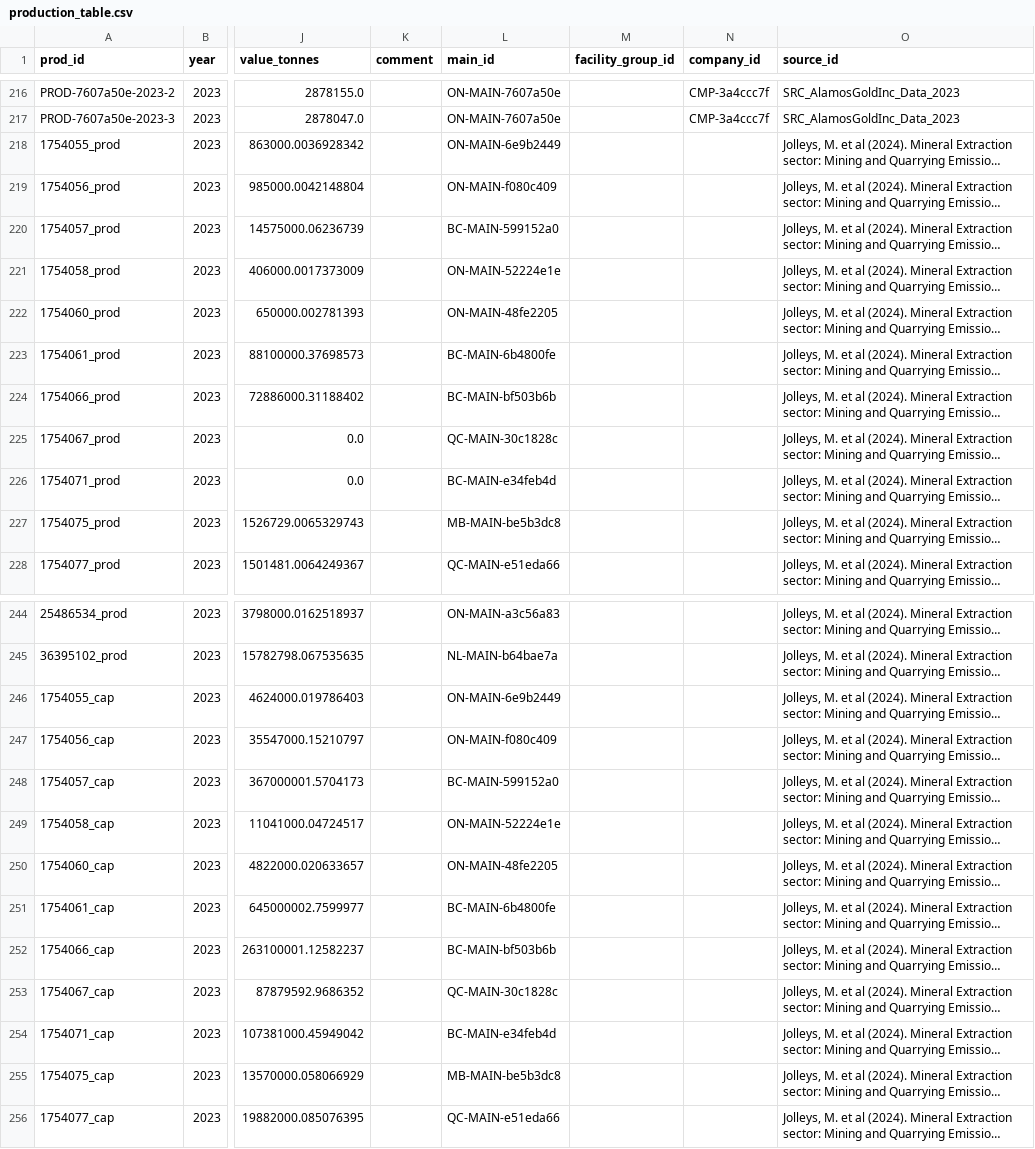
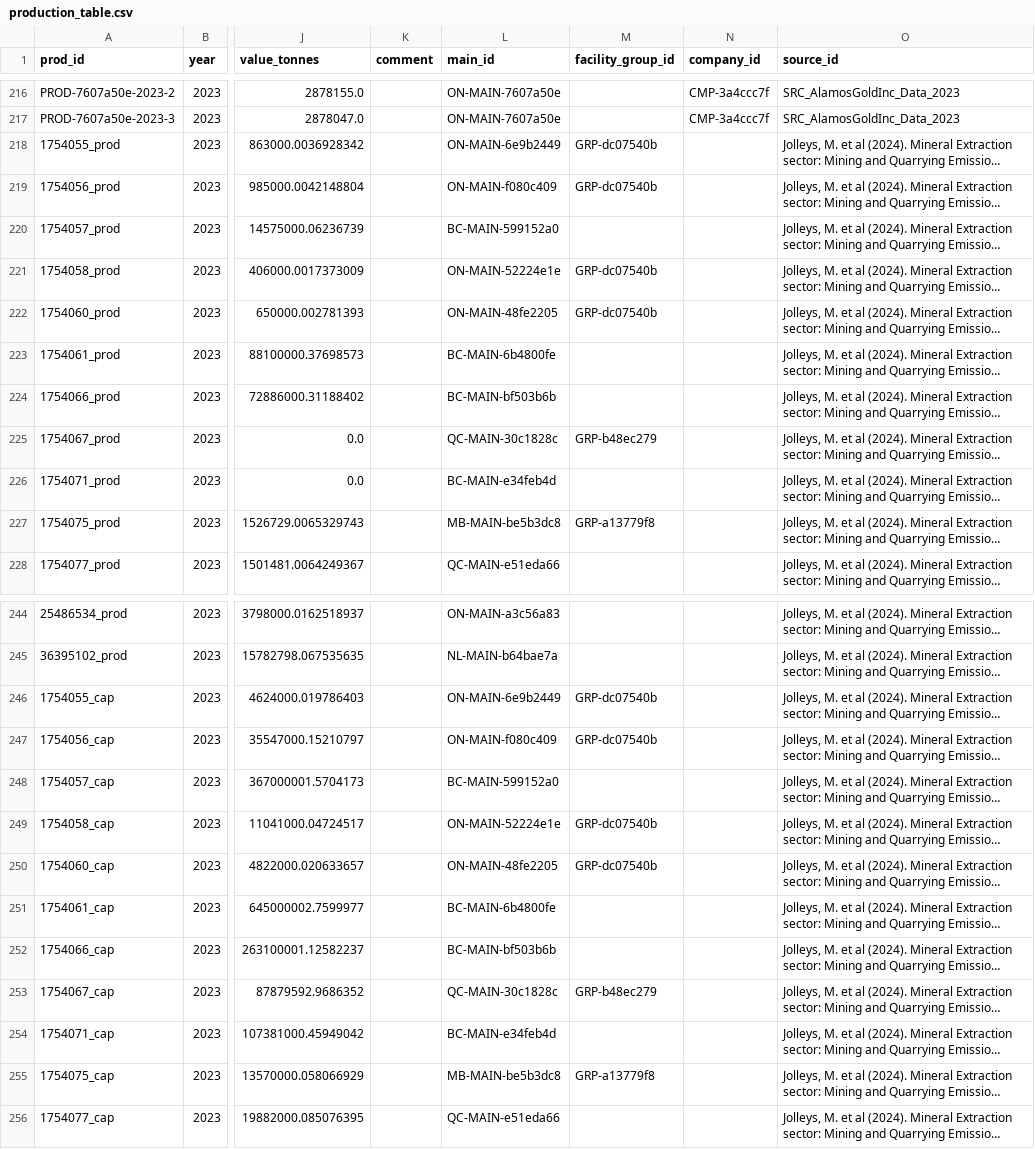
Before and after one commit to marpellan/metallican_db, a CSV file: database/CSV/production_table.csv, drawn as a sheet; only a part is shown, gaps mark what is left out; long unchanged cells end in …; the diff covers the shown part only; the diff names each change by its address in the sheet, - before the commit and + after, or states it on an @@ line.

Commit message:
Small fixes to update facility group id

```diff
--- a/database/CSV/production_table.csv
+++ b/database/CSV/production_table.csv
-M218:M219 (facility_group_id): (empty)
+M218:M219 (facility_group_id): GRP-dc07540b
-M221:M222 (facility_group_id): (empty)
+M221:M222 (facility_group_id): GRP-dc07540b
-M225 (facility_group_id): (empty)
+M225 (facility_group_id): GRP-b48ec279
-M227 (facility_group_id): (empty)
+M227 (facility_group_id): GRP-a13779f8
-M246:M247 (facility_group_id): (empty)
+M246:M247 (facility_group_id): GRP-dc07540b
-M249:M250 (facility_group_id): (empty)
+M249:M250 (facility_group_id): GRP-dc07540b
-M253 (facility_group_id): (empty)
+M253 (facility_group_id): GRP-b48ec279
-M255 (facility_group_id): (empty)
+M255 (facility_group_id): GRP-a13779f8
```
Also changed, not shown: 4 edited cells elsewhere in this file, results/data_coverage/data_coverage_per_table.csv, 8 other files.
